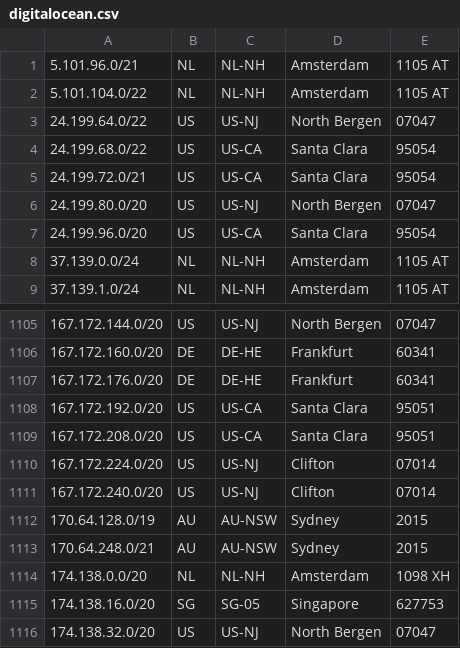
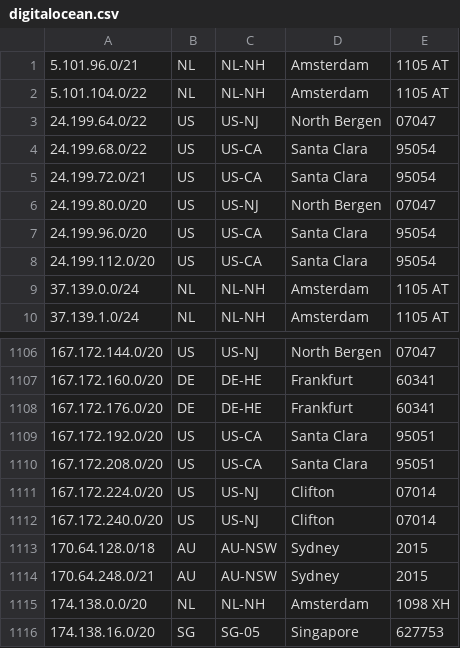
Before and after one commit to femueller/cloud-ip-ranges, a CSV file: digitalocean.csv, drawn as a sheet; only a part is shown, gaps mark what is left out; the shorter side is filled out with more unchanged rows.

Commit message:
Commit: 2023-01-09-20:00:05

```diff
--- a/digitalocean.csv
+++ b/digitalocean.csv
@@ -7,2 +7,3 @@
 24.199.96.0/20,US,US-CA,Santa Clara,95054
+24.199.112.0/20,US,US-CA,Santa Clara,95054
 37.139.0.0/24,NL,NL-NH,Amsterdam,1105 AT
@@ -1111,3 +1112,3 @@
 167.172.240.0/20,US,US-NJ,Clifton,07014
-170.64.128.0/19,AU,AU-NSW,Sydney,2015
+170.64.128.0/18,AU,AU-NSW,Sydney,2015
 170.64.248.0/21,AU,AU-NSW,Sydney,2015
```
